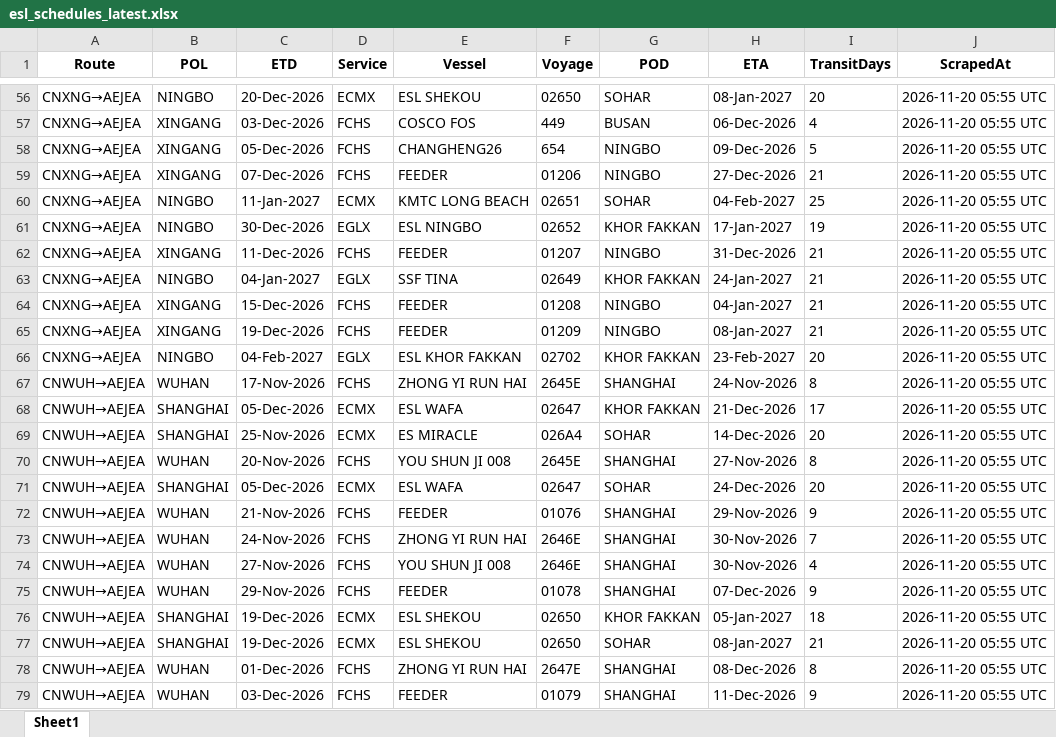
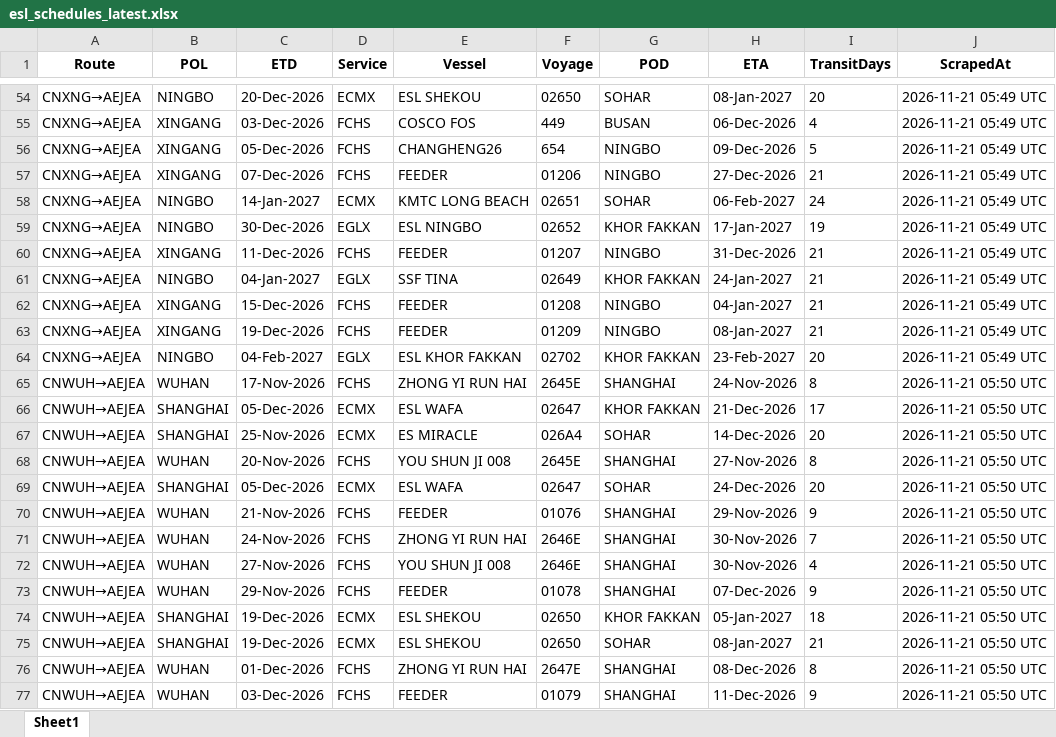
Before and after one commit to ply93/esl-schedule-fetcher, an Excel workbook: output/esl_schedules_latest.xlsx, sheet Sheet1, drawn as a sheet; only a part is shown, gaps mark what is left out; values as stored, in another font and other column widths than the file's, no borders; addresses are those after the commit; the diff covers the shown part only; the diff names each change by its address in the sheet, - before the commit and + after, or states it on an @@ line.

```diff
--- a/output/esl_schedules_latest.xlsx (sheet Sheet1)
+++ b/output/esl_schedules_latest.xlsx (sheet Sheet1)
-J54:J64 (ScrapedAt): 2026-11-20 05:55 UTC
+J54:J64 (ScrapedAt): 2026-11-21 05:49 UTC
-C58 (ETD): 11-Jan-2027
+C58 (ETD): 14-Jan-2027
-H58 (ETA): 04-Feb-2027
+H58 (ETA): 06-Feb-2027
-I58 (TransitDays): 25
+I58 (TransitDays): 24
-J65:J77 (ScrapedAt): 2026-11-20 05:55 UTC
+J65:J77 (ScrapedAt): 2026-11-21 05:50 UTC
```
Also changed, not shown: 1 added row, 3 removed rows and 68 edited cells elsewhere in this sheet, output/one_schedules_latest.xlsx, 2 other files.
